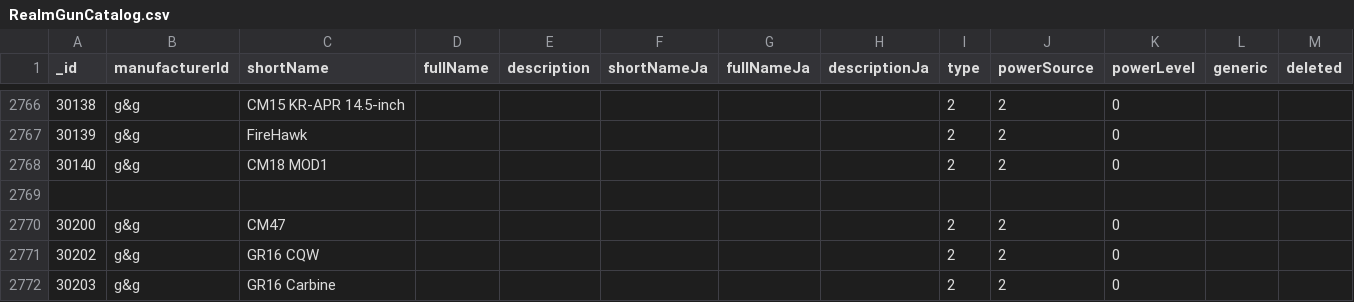
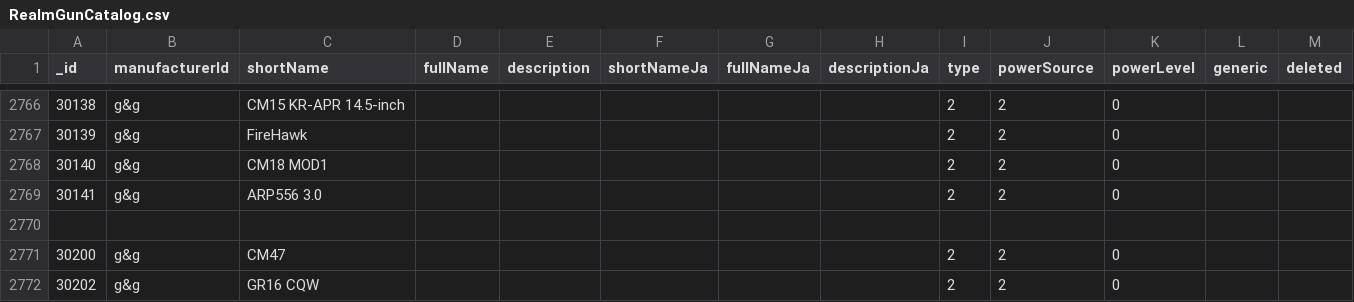
Before and after one commit to Precision-Marks/airsoft_database, a CSV file: source_data/RealmGunCatalog.csv, drawn as a sheet; only a part is shown, gaps mark what is left out; the shorter side is filled out with more unchanged rows.

Commit message:
update: Add an airsoft of G&G

```diff
--- a/source_data/RealmGunCatalog.csv
+++ b/source_data/RealmGunCatalog.csv
@@ -2768,2 +2768,3 @@ _id,manufacturerId,shortName,fullName,description,shortNameJa,fullNameJa,descrip
 30140,"g&g","CM18 MOD1","","","","","",2,2,0
+30141,"g&g","ARP556 3.0","","","","","",2,2,0
 
```
